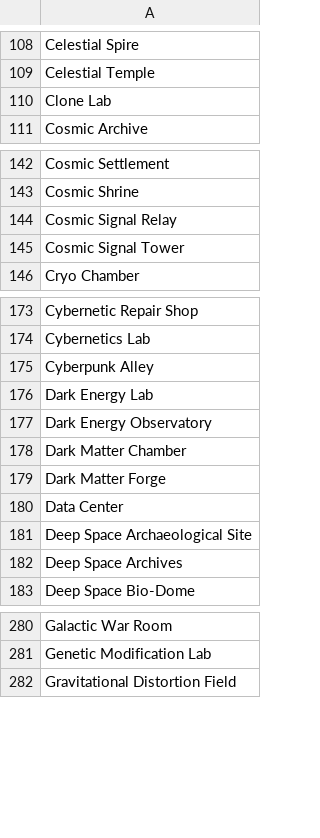
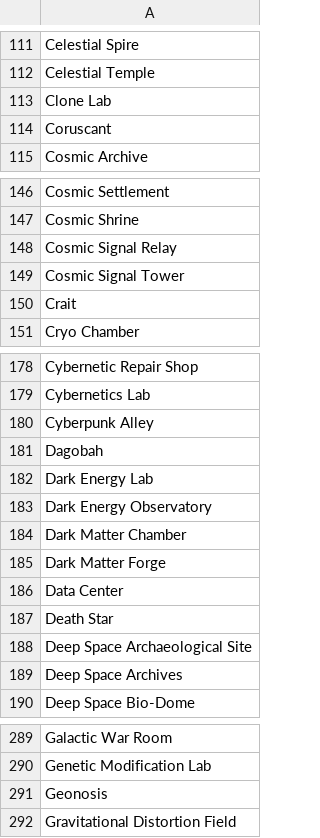
Before and after one commit to AIrjen/OneButtonPrompt, a CSV file: csvfiles/locationsscifi.csv, drawn as a sheet; only a part is shown, gaps mark what is left out; the diff covers the shown part only; the diff names each change by its address in the sheet, - before the commit and + after, or states it on an @@ line.

```diff
--- a/csvfiles/locationsscifi.csv
+++ b/csvfiles/locationsscifi.csv
+row 114: Coruscant
+row 150: Crait
+row 181: Dagobah
+row 187: Death Star
+row 291: Geonosis
```
Also changed, not shown: 15 added rows elsewhere in this file, csvfiles/locationsbiome.csv, csvfiles/locationsvideogame.csv, 3 other files.
